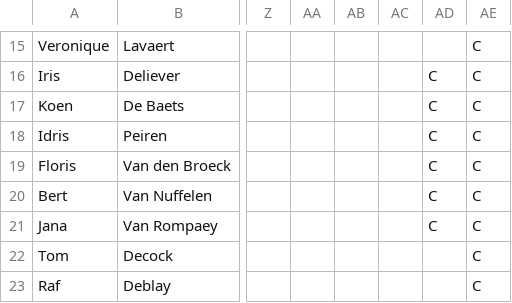
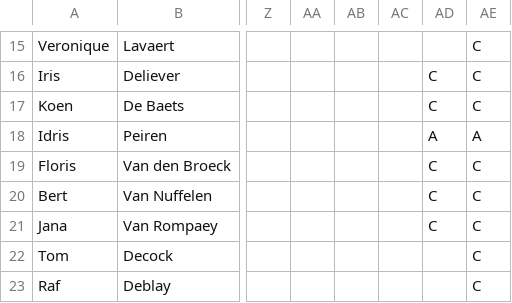
Before and after one commit to ddvlanck/OSLOthema-perceel, a CSV file: stakeholders.csv, drawn as a sheet; only a part is shown, gaps mark what is left out; the diff names each change by its address in the sheet, - before the commit and + after, or states it on an @@ line.

Commit message:
Update stakeholders

```diff
--- a/stakeholders.csv
+++ b/stakeholders.csv
-AD18: C
+AD18: A
-AE18: C
+AE18: A
```
